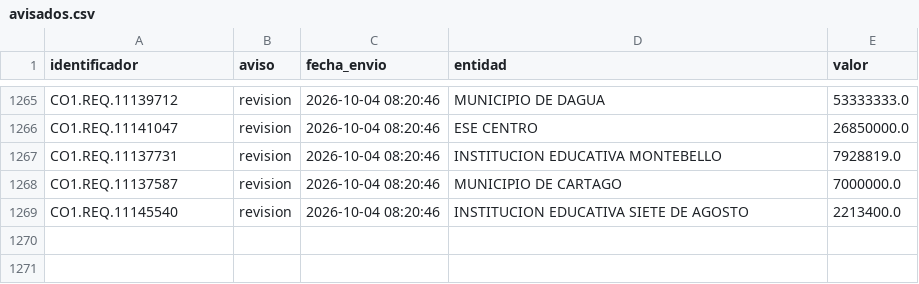
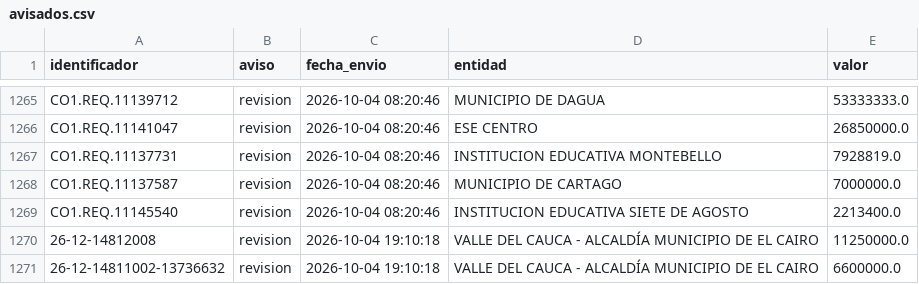
Before and after one commit to jlzmontenegro/contratacion-urgencia-manifiesta-valle, a CSV file: datos/avisados.csv, drawn as a sheet; only a part is shown, gaps mark what is left out.

```diff
--- a/datos/avisados.csv
+++ b/datos/avisados.csv
@@ -1269 +1269,3 @@ CO1.REQ.11137587,revision,2026-10-04 08:20:46,MUNICIPIO DE CARTAGO,7000000.0
 CO1.REQ.11145540,revision,2026-10-04 08:20:46,INSTITUCION EDUCATIVA SIETE DE AGOSTO,2213400.0
+26-12-14812008,revision,2026-10-04 19:10:18,VALLE DEL CAUCA - ALCALDÍA MUNICIPIO DE EL CAIRO,11250000.0
+26-12-14811002-13736632,revision,2026-10-04 19:10:18,VALLE DEL CAUCA - ALCALDÍA MUNICIPIO DE EL CAIRO,6600000.0
```
Also changed, not shown: 18 other files.
